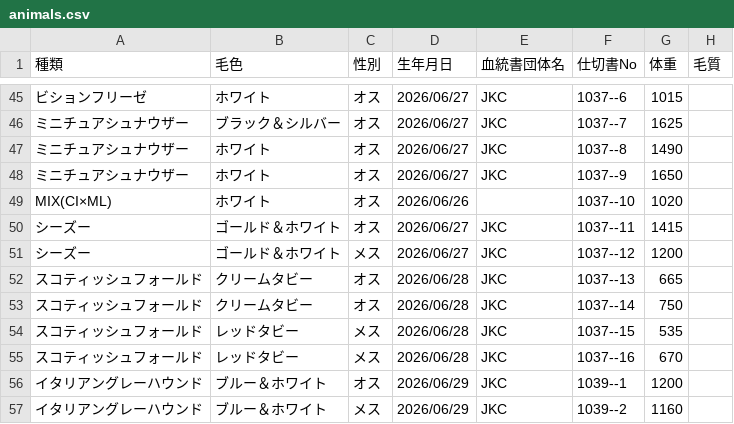
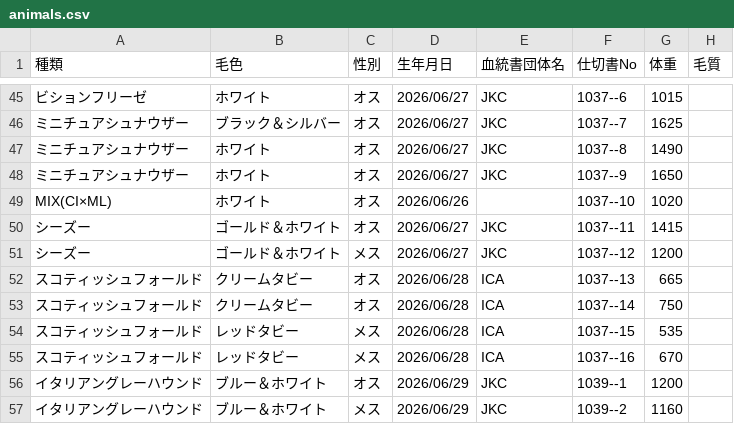
Before and after one commit to hkd-petpark/auction-catalog, a CSV file: animals.csv, drawn as a sheet; only a part is shown, gaps mark what is left out; the diff names each change by its address in the sheet, - before the commit and + after, or states it on an @@ line.

Commit message:
Add files via upload

```diff
--- a/animals.csv
+++ b/animals.csv
-E52:E55 (血統書団体名): JKC
+E52:E55 (血統書団体名): ICA
```
